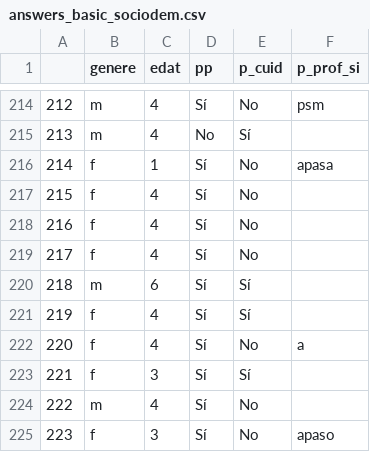
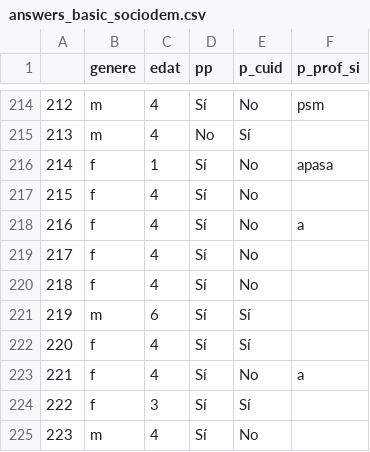
Before and after one commit to Chaotique/coactuem_streamlit, a CSV file: answers_basic_sociodem.csv, drawn as a sheet; only a part is shown, gaps mark what is left out; the shorter side is filled out with more unchanged rows; addresses are those after the commit; the diff names each change by its address in the sheet, - before the commit and + after, or states it on an @@ line.

Commit message:
updated data

```diff
--- a/answers_basic_sociodem.csv
+++ b/answers_basic_sociodem.csv
+row 218: 216 | f | 4 | Sí | No | a
@@ column A renumbered from row 219 down @@
```
Also changed, not shown: area_code_sociodem.csv.
